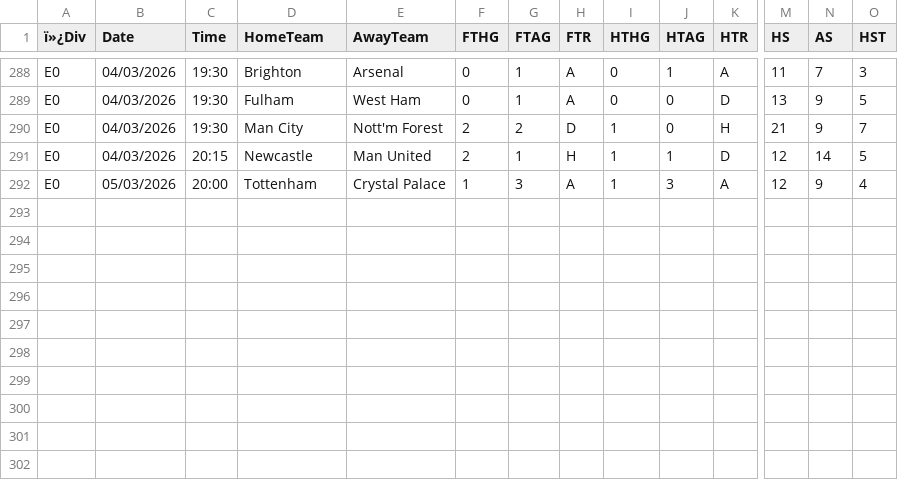
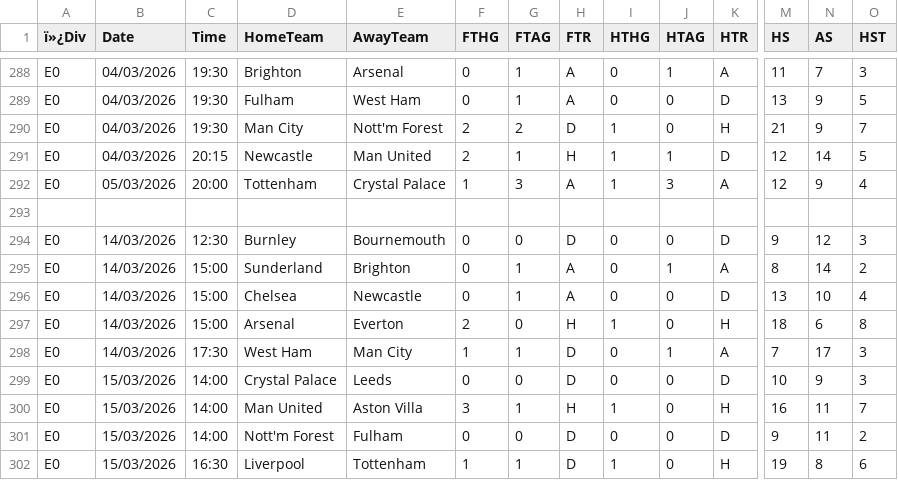
Before and after one commit to vmadlani/epl-predictor, a CSV file: data/raw/epl_2025-26.csv, drawn as a sheet; only a part is shown, gaps mark what is left out; rows hold the shown columns only; the diff names each change by its address in the sheet, - before the commit and + after, or states it on an @@ line.

```diff
--- a/data/raw/epl_2025-26.csv
+++ b/data/raw/epl_2025-26.csv
+row 293: (empty)
+row 294: E0 | 14/03/2026 | 12:30 | Burnley | Bournemouth | 0 | 0 | D | 0 | 0 | D | 9 | 12 | 3
+row 295: E0 | 14/03/2026 | 15:00 | Sunderland | Brighton | 0 | 1 | A | 0 | 1 | A | 8 | 14 | 2
+row 296: E0 | 14/03/2026 | 15:00 | Chelsea | Newcastle | 0 | 1 | A | 0 | 0 | D | 13 | 10 | 4
+row 297: E0 | 14/03/2026 | 15:00 | Arsenal | Everton | 2 | 0 | H | 1 | 0 | H | 18 | 6 | 8
+row 298: E0 | 14/03/2026 | 17:30 | West Ham | Man City | 1 | 1 | D | 0 | 1 | A | 7 | 17 | 3
+row 299: E0 | 15/03/2026 | 14:00 | Crystal Palace | Leeds | 0 | 0 | D | 0 | 0 | D | 10 | 9 | 3
+row 300: E0 | 15/03/2026 | 14:00 | Man United | Aston Villa | 3 | 1 | H | 1 | 0 | H | 16 | 11 | 7
+row 301: E0 | 15/03/2026 | 14:00 | Nott'm Forest | Fulham | 0 | 0 | D | 0 | 0 | D | 9 | 11 | 2
+row 302: E0 | 15/03/2026 | 16:30 | Liverpool | Tottenham | 1 | 1 | D | 1 | 0 | H | 19 | 8 | 6
```
Also changed, not shown: 2 other files.
